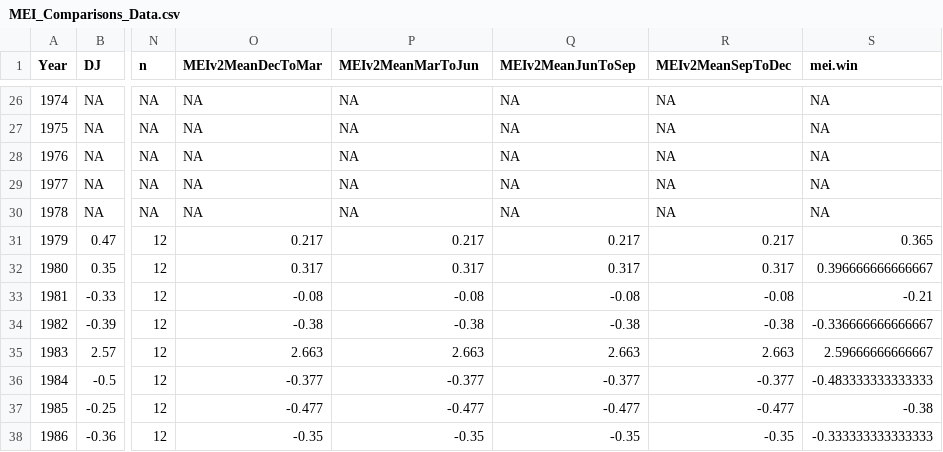
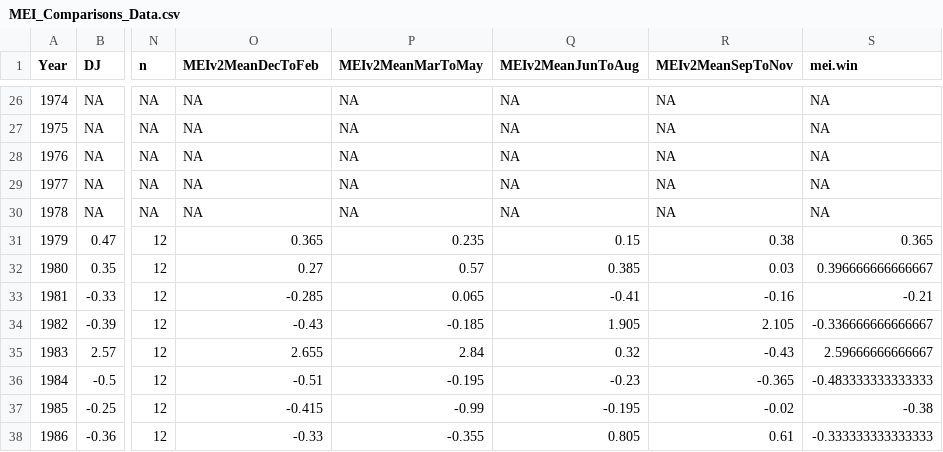
Before and after one commit to SOLV-Code/Open-Source-Env-Cov-PacSalmon, a CSV file: OUTPUT/MEI_Comparisons/MEI_Comparisons_Data.csv, drawn as a sheet; only a part is shown, gaps mark what is left out; the diff covers the shown part only; the diff names each change by its address in the sheet, - before the commit and + after, or states it on an @@ line.

```diff
--- a/OUTPUT/MEI_Comparisons/MEI_Comparisons_Data.csv
+++ b/OUTPUT/MEI_Comparisons/MEI_Comparisons_Data.csv
-O1: MEIv2MeanDecToMar
+O1: MEIv2MeanDecToFeb
-P1: MEIv2MeanMarToJun
+P1: MEIv2MeanMarToMay
-Q1: MEIv2MeanJunToSep
+Q1: MEIv2MeanJunToAug
-R1: MEIv2MeanSepToDec
+R1: MEIv2MeanSepToNov
-O31 (MEIv2MeanDecToFeb): 0.217
+O31 (MEIv2MeanDecToFeb): 0.365
-P31 (MEIv2MeanMarToMay): 0.217
+P31 (MEIv2MeanMarToMay): 0.235
-Q31 (MEIv2MeanJunToAug): 0.217
+Q31 (MEIv2MeanJunToAug): 0.15
-R31 (MEIv2MeanSepToNov): 0.217
+R31 (MEIv2MeanSepToNov): 0.38
-O32 (MEIv2MeanDecToFeb): 0.317
+O32 (MEIv2MeanDecToFeb): 0.27
-P32 (MEIv2MeanMarToMay): 0.317
+P32 (MEIv2MeanMarToMay): 0.57
-Q32 (MEIv2MeanJunToAug): 0.317
+Q32 (MEIv2MeanJunToAug): 0.385
-R32 (MEIv2MeanSepToNov): 0.317
+R32 (MEIv2MeanSepToNov): 0.03
-O33 (MEIv2MeanDecToFeb): -0.08
+O33 (MEIv2MeanDecToFeb): -0.285
-P33 (MEIv2MeanMarToMay): -0.08
+P33 (MEIv2MeanMarToMay): 0.065
-Q33 (MEIv2MeanJunToAug): -0.08
+Q33 (MEIv2MeanJunToAug): -0.41
-R33 (MEIv2MeanSepToNov): -0.08
+R33 (MEIv2MeanSepToNov): -0.16
-O34 (MEIv2MeanDecToFeb): -0.38
+O34 (MEIv2MeanDecToFeb): -0.43
-P34 (MEIv2MeanMarToMay): -0.38
+P34 (MEIv2MeanMarToMay): -0.185
-Q34 (MEIv2MeanJunToAug): -0.38
+Q34 (MEIv2MeanJunToAug): 1.905
-R34 (MEIv2MeanSepToNov): -0.38
+R34 (MEIv2MeanSepToNov): 2.105
-O35 (MEIv2MeanDecToFeb): 2.663
+O35 (MEIv2MeanDecToFeb): 2.655
-P35 (MEIv2MeanMarToMay): 2.663
+P35 (MEIv2MeanMarToMay): 2.84
-Q35 (MEIv2MeanJunToAug): 2.663
+Q35 (MEIv2MeanJunToAug): 0.32
-R35 (MEIv2MeanSepToNov): 2.663
+R35 (MEIv2MeanSepToNov): -0.43
-O36 (MEIv2MeanDecToFeb): -0.377
+O36 (MEIv2MeanDecToFeb): -0.51
-P36 (MEIv2MeanMarToMay): -0.377
+P36 (MEIv2MeanMarToMay): -0.195
-Q36 (MEIv2MeanJunToAug): -0.377
+Q36 (MEIv2MeanJunToAug): -0.23
-R36 (MEIv2MeanSepToNov): -0.377
+R36 (MEIv2MeanSepToNov): -0.365
-O37 (MEIv2MeanDecToFeb): -0.477
+O37 (MEIv2MeanDecToFeb): -0.415
-P37 (MEIv2MeanMarToMay): -0.477
+P37 (MEIv2MeanMarToMay): -0.99
-Q37 (MEIv2MeanJunToAug): -0.477
+Q37 (MEIv2MeanJunToAug): -0.195
-R37 (MEIv2MeanSepToNov): -0.477
+R37 (MEIv2MeanSepToNov): -0.02
-O38 (MEIv2MeanDecToFeb): -0.35
+O38 (MEIv2MeanDecToFeb): -0.33
-P38 (MEIv2MeanMarToMay): -0.35
+P38 (MEIv2MeanMarToMay): -0.355
-Q38 (MEIv2MeanJunToAug): -0.35
+Q38 (MEIv2MeanJunToAug): 0.805
-R38 (MEIv2MeanSepToNov): -0.35
+R38 (MEIv2MeanSepToNov): 0.61
```
Also changed, not shown: 147 edited cells elsewhere in this file, DATA/LookUp_VariableDescriptions.csv, OUTPUT/Merged_CovariateSet.csv, 7 other files.
